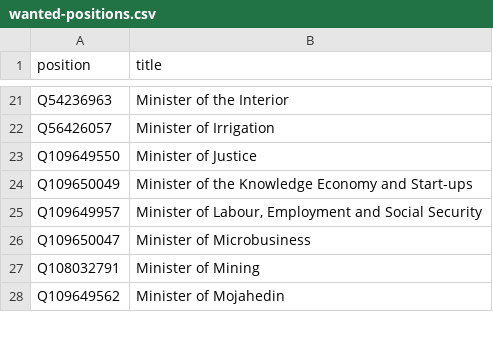
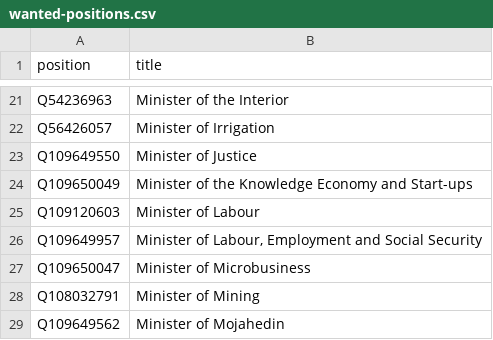
Before and after one commit to every-politician-scrapers/algeria-cabinet, a CSV file: wikidata/wanted-positions.csv, drawn as a sheet; only a part is shown, gaps mark what is left out; the diff names each change by its address in the sheet, - before the commit and + after, or states it on an @@ line.

Commit message:
add more positions

```diff
--- a/wikidata/wanted-positions.csv
+++ b/wikidata/wanted-positions.csv
+row 25: Q109120603 | Minister of Labour
```
Also changed, not shown: 1 other file.
